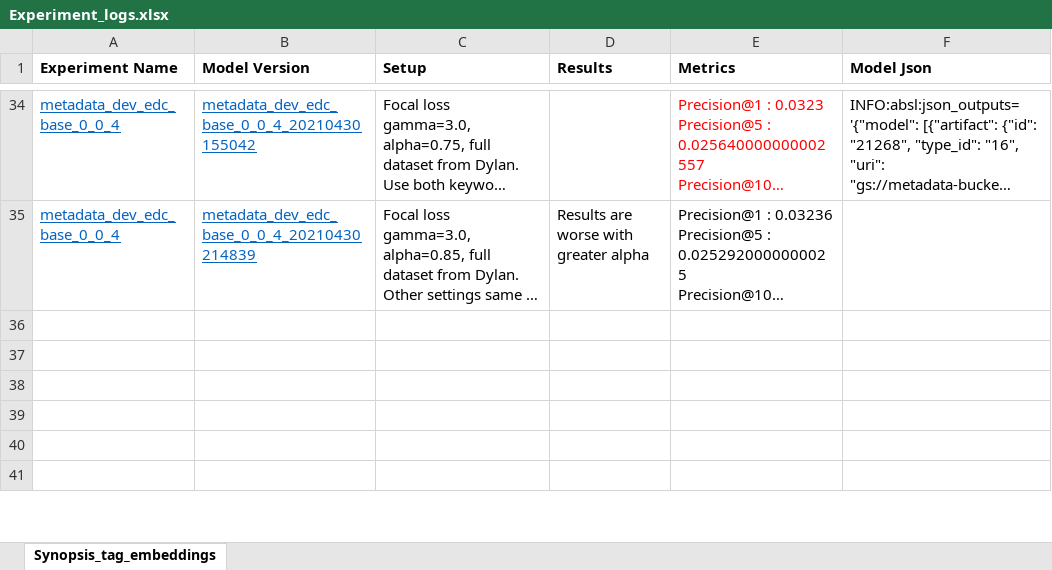
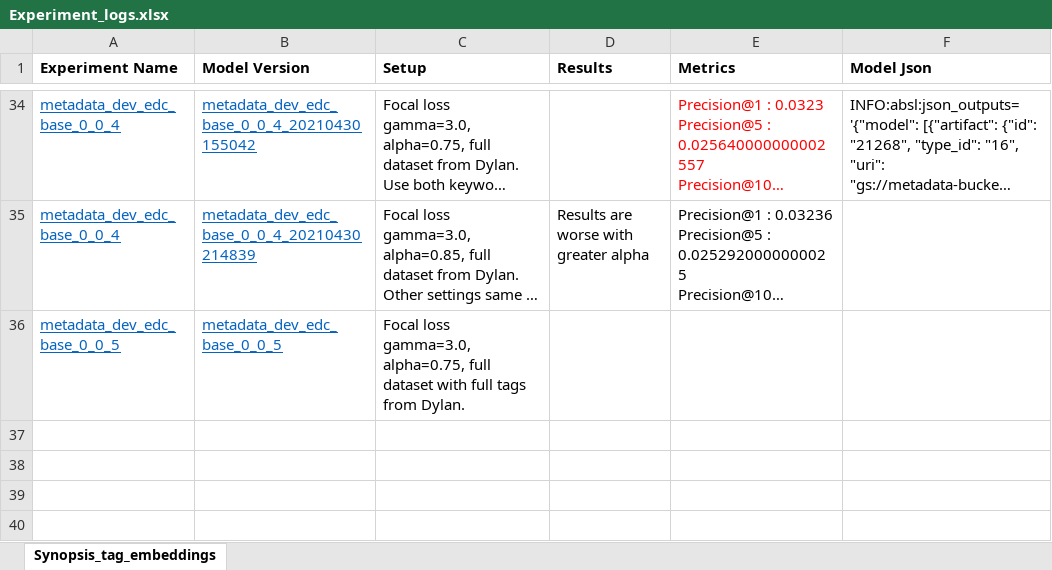
Before and after one commit to EdwardCuiPeacock/nbcu-metadata-enhancement, an Excel workbook: training/notebooks/Experiment_logs.xlsx, sheet Synopsis_tag_embeddings, drawn as a sheet; only a part is shown, gaps mark what is left out; the shorter side is filled out with more unchanged rows; long unchanged cells end in …; values as stored, in another font and other column widths than the file's, no borders; the diff names each change by its address in the sheet, - before the commit and + after, or states it on an @@ line.

```diff
--- a/training/notebooks/Experiment_logs.xlsx (sheet Synopsis_tag_embeddings)
+++ b/training/notebooks/Experiment_logs.xlsx (sheet Synopsis_tag_embeddings)
-row 36: (empty)
+row 36: metadata_dev_edc_base_0_0_5 | metadata_dev_edc_base_0_0_5 | Focal loss gamma=3.0, alpha=0.75, full dataset with full tags from Dylan.
```
Also changed, not shown: 1 other file.
